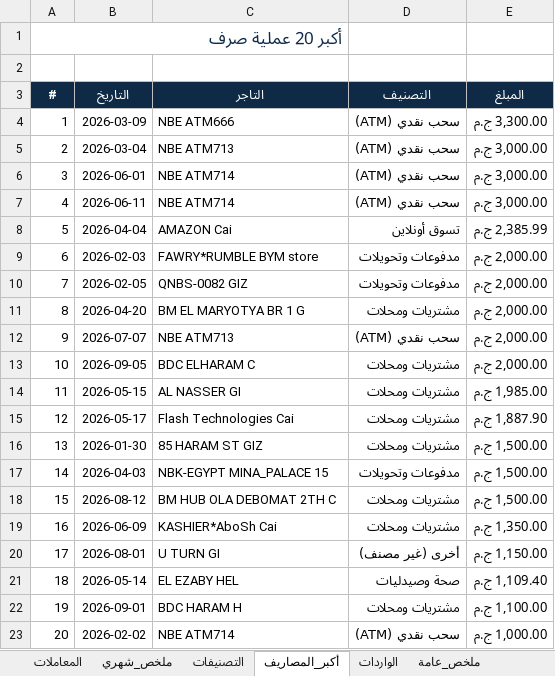
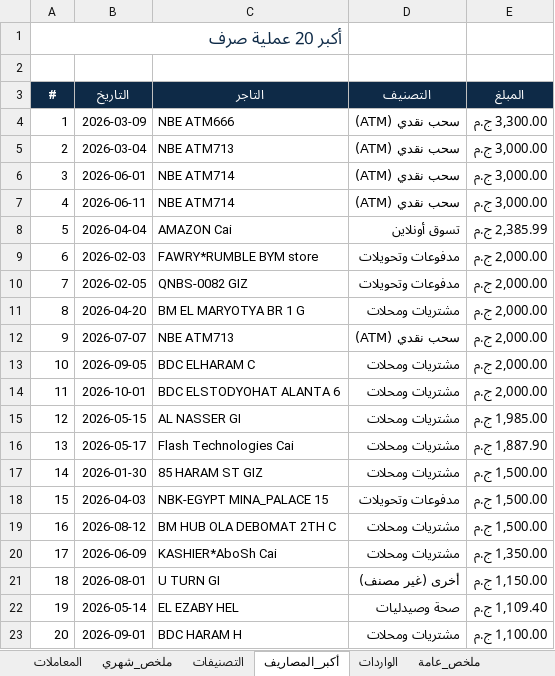
Before and after one commit to yusuf-mohamed0/vault-4a340278, an Excel workbook: 57cfe36beb_Financial_Analysis_2026.xlsx, sheet أكبر_المصاريف, drawn as a sheet; values as stored, in another font and other column widths than the file's, no borders; removed rows and columns are numbered as before the commit, all else as after; the diff names each change by its address in the sheet, - before the commit and + after, or states it on an @@ line.

```diff
--- a/57cfe36beb_Financial_Analysis_2026.xlsx (sheet أكبر_المصاريف)
+++ b/57cfe36beb_Financial_Analysis_2026.xlsx (sheet أكبر_المصاريف)
+row 14: 11 | 2026-10-01 | BDC ELSTODYOHAT ALANTA 6 | مشتريات ومحلات | 2,000.00 ج.م
@@ column A (#) renumbered between rows 15 and 23 @@
-row 23: 20 | 2026-02-02 | NBE ATM714 | سحب نقدي (ATM) | 1,000.00 ج.م
```
Also changed, not shown: sheet المعاملات, sheet فحص_الأرصدة, sheet التصنيفات, sheet ملخص_شهري, sheet ملخص_عامة, sheet الواردات, 7215c039a2_plan_2026-10.xlsx, 7 other files.
